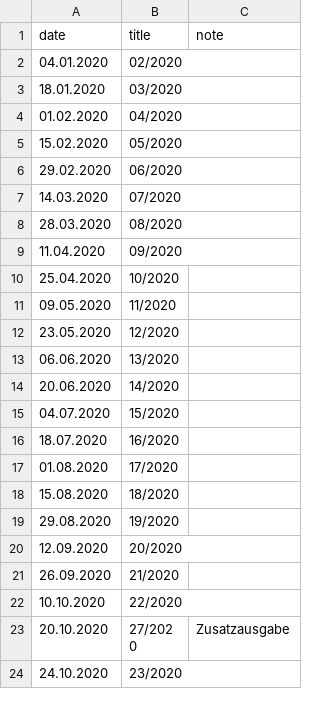
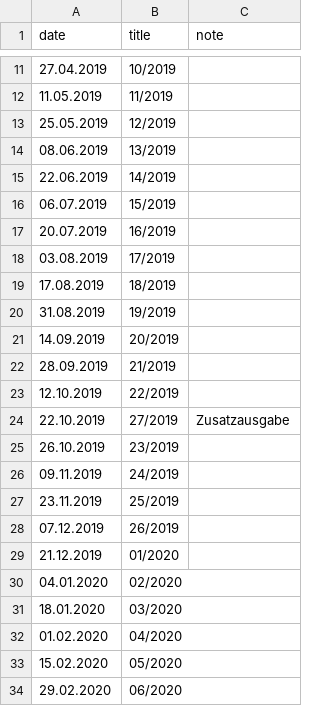
Before and after one commit to timholl/ct-release-dates, a CSV file: ct.csv, drawn as a sheet; only a part is shown, gaps mark what is left out; the shorter side is filled out with more unchanged rows; the diff covers the shown part only.

Commit message:
Added release dates for 2019, implemented deterministic event UIDs, re-created feed

```diff
--- a/ct.csv
+++ b/ct.csv
@@ -2 +11,20 @@ date,title,note
+27.04.2019,10/2019,
+11.05.2019,11/2019,
+25.05.2019,12/2019,
+08.06.2019,13/2019,
+22.06.2019,14/2019,
+06.07.2019,15/2019,
+20.07.2019,16/2019,
+03.08.2019,17/2019,
+17.08.2019,18/2019,
+31.08.2019,19/2019,
+14.09.2019,20/2019,
+28.09.2019,21/2019,
+12.10.2019,22/2019,
+22.10.2019,27/2019,Zusatzausgabe
+26.10.2019,23/2019,
+09.11.2019,24/2019,
+23.11.2019,25/2019,
+07.12.2019,26/2019,
+21.12.2019,01/2020,
 04.01.2020,02/2020,
```
Also changed, not shown: 9 added rows elsewhere in this file, 3 other files.
